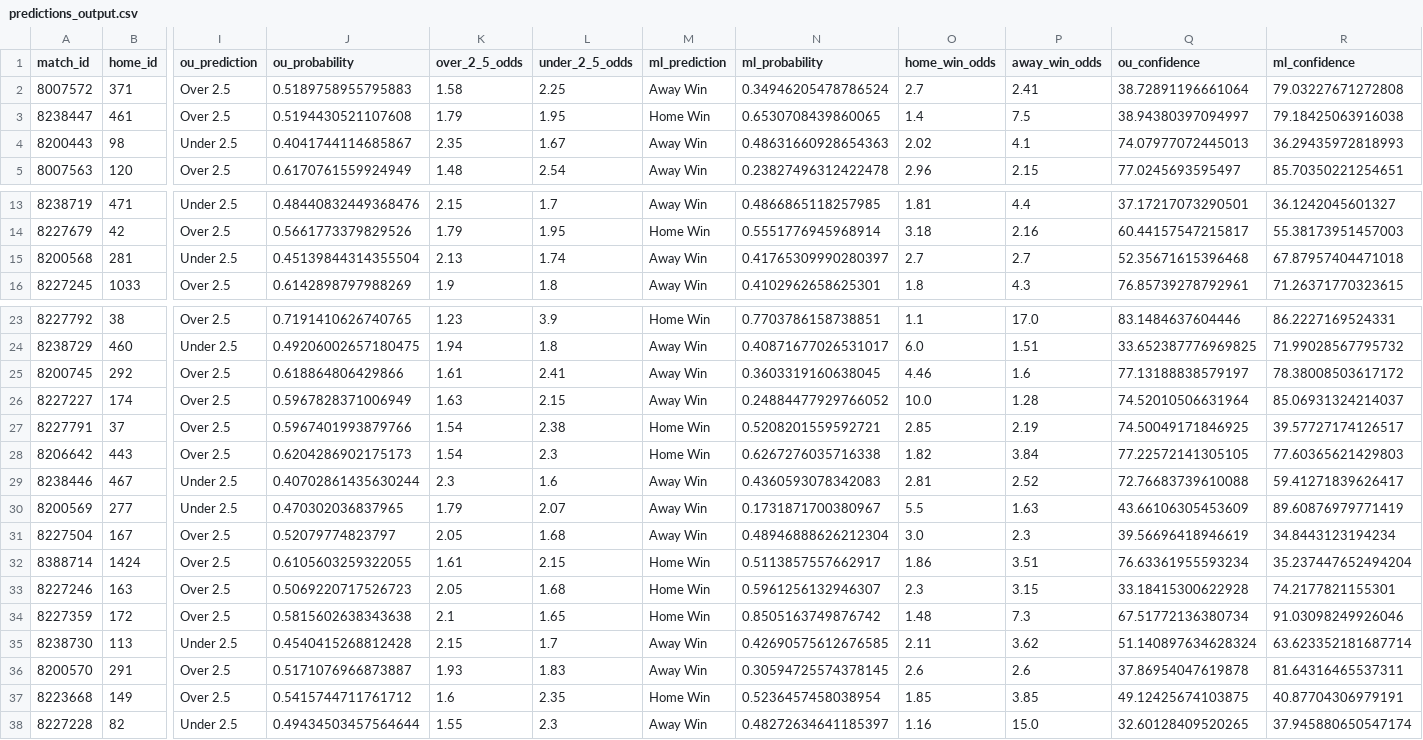
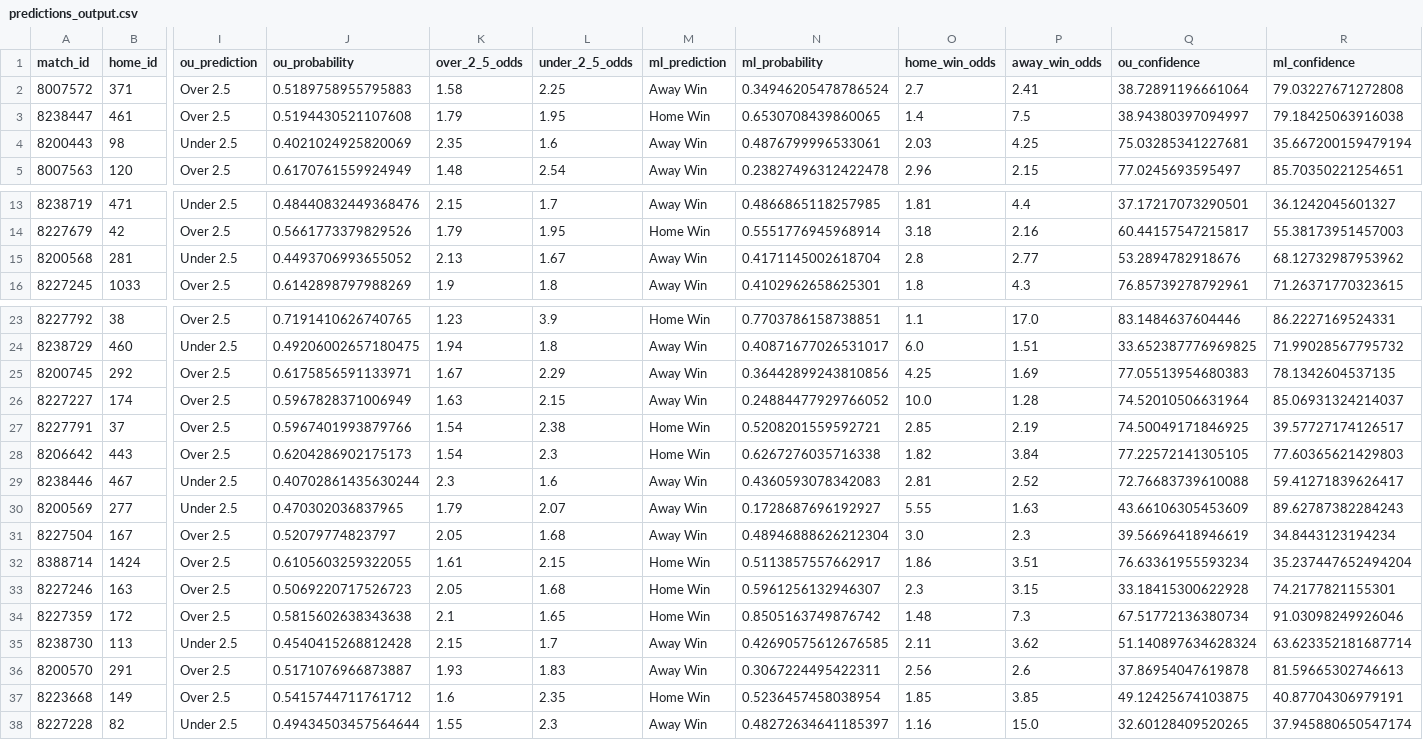
Before and after one commit to iampreetdave/new-football, a CSV file: predictions_output.csv, drawn as a sheet; only a part is shown, gaps mark what is left out; the diff names each change by its address in the sheet, - before the commit and + after, or states it on an @@ line.

```diff
--- a/predictions_output.csv
+++ b/predictions_output.csv
-J4 (ou_probability): 0.4041744114685867
+J4 (ou_probability): 0.4021024925820069
-L4 (under_2_5_odds): 1.67
+L4 (under_2_5_odds): 1.6
-N4 (ml_probability): 0.48631660928654363
+N4 (ml_probability): 0.4876799996533061
-O4 (home_win_odds): 2.02
+O4 (home_win_odds): 2.03
-P4 (away_win_odds): 4.1
+P4 (away_win_odds): 4.25
-Q4 (ou_confidence): 74.07977072445013
+Q4 (ou_confidence): 75.03285341227681
-R4 (ml_confidence): 36.29435972818993
+R4 (ml_confidence): 35.667200159479194
-J15 (ou_probability): 0.45139844314355504
+J15 (ou_probability): 0.4493706993655052
-L15 (under_2_5_odds): 1.74
+L15 (under_2_5_odds): 1.67
-N15 (ml_probability): 0.41765309990280397
+N15 (ml_probability): 0.4171145002618704
-O15 (home_win_odds): 2.7
+O15 (home_win_odds): 2.8
-P15 (away_win_odds): 2.7
+P15 (away_win_odds): 2.77
-Q15 (ou_confidence): 52.35671615396468
+Q15 (ou_confidence): 53.2894782918676
-R15 (ml_confidence): 67.87957404471018
+R15 (ml_confidence): 68.12732987953962
-J25 (ou_probability): 0.618864806429866
+J25 (ou_probability): 0.6175856591133971
-K25 (over_2_5_odds): 1.61
+K25 (over_2_5_odds): 1.67
-L25 (under_2_5_odds): 2.41
+L25 (under_2_5_odds): 2.29
-N25 (ml_probability): 0.3603319160638045
+N25 (ml_probability): 0.36442899243810856
-O25 (home_win_odds): 4.46
+O25 (home_win_odds): 4.25
-P25 (away_win_odds): 1.6
+P25 (away_win_odds): 1.69
-Q25 (ou_confidence): 77.13188838579197
+Q25 (ou_confidence): 77.05513954680383
-R25 (ml_confidence): 78.38008503617172
+R25 (ml_confidence): 78.1342604537135
-N30 (ml_probability): 0.1731871700380967
+N30 (ml_probability): 0.1728687696192927
-O30 (home_win_odds): 5.5
+O30 (home_win_odds): 5.55
-R30 (ml_confidence): 89.60876979771419
+R30 (ml_confidence): 89.62787382284243
-N36 (ml_probability): 0.30594725574378145
+N36 (ml_probability): 0.3067224495422311
-O36 (home_win_odds): 2.6
+O36 (home_win_odds): 2.56
-R36 (ml_confidence): 81.64316465537311
+R36 (ml_confidence): 81.59665302746613
```
